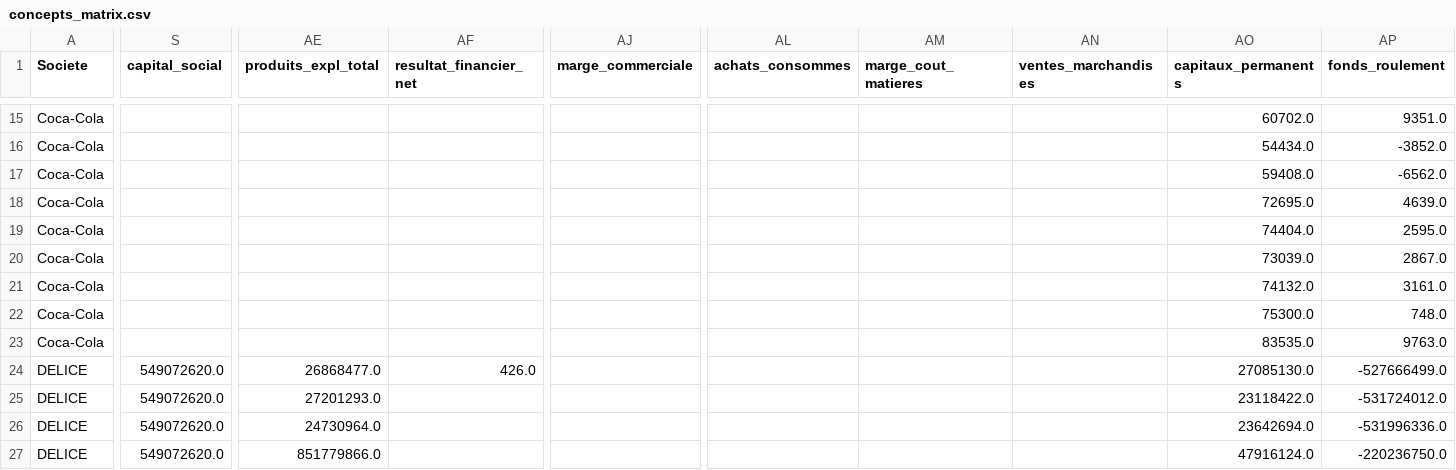
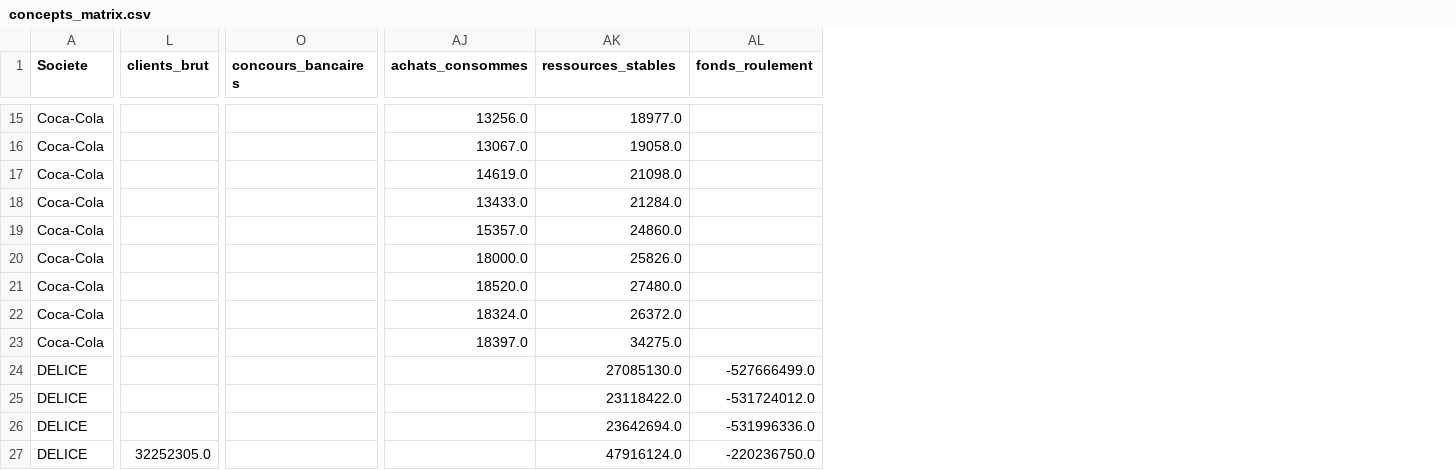
Before and after one commit to bahamouldi/pfe_malik, a CSV file: data/processed/concepts_matrix.csv, drawn as a sheet; only a part is shown, gaps mark what is left out; removed rows and columns are numbered as before the commit, all else as after; the diff covers the shown part only; the diff names each change by its address in the sheet, - before the commit and + after, or states it on an @@ line.

```diff
--- a/data/processed/concepts_matrix.csv
+++ b/data/processed/concepts_matrix.csv
+column L (clients_brut), row 27: 32252305.0
+column O (concours_bancaires), empty
-column S (capital_social), rows 24-27: all 549072620.0
-column AE (produits_expl_total), rows 24-27: 26868477.0 | 27201293.0 | 24730964.0 | 851779866.0
-column AF (resultat_financier_net), row 24: 426.0
-column AJ (marge_commerciale), empty
-column AM (marge_cout_matieres), empty
-column AN (ventes_marchandises), empty
-AK1: capitaux_permanents
+AK1: ressources_stables
-AJ15 (achats_consommes): (empty)
+AJ15 (achats_consommes): 13256.0
-AK15 (ressources_stables): 60702.0
+AK15 (ressources_stables): 18977.0
-AL15 (fonds_roulement): 9351.0
+AL15 (fonds_roulement): (empty)
-AJ16 (achats_consommes): (empty)
+AJ16 (achats_consommes): 13067.0
-AK16 (ressources_stables): 54434.0
+AK16 (ressources_stables): 19058.0
-AL16 (fonds_roulement): -3852.0
+AL16 (fonds_roulement): (empty)
-AJ17 (achats_consommes): (empty)
+AJ17 (achats_consommes): 14619.0
-AK17 (ressources_stables): 59408.0
+AK17 (ressources_stables): 21098.0
-AL17 (fonds_roulement): -6562.0
+AL17 (fonds_roulement): (empty)
-AJ18 (achats_consommes): (empty)
+AJ18 (achats_consommes): 13433.0
-AK18 (ressources_stables): 72695.0
+AK18 (ressources_stables): 21284.0
-AL18 (fonds_roulement): 4639.0
+AL18 (fonds_roulement): (empty)
-AJ19 (achats_consommes): (empty)
+AJ19 (achats_consommes): 15357.0
-AK19 (ressources_stables): 74404.0
+AK19 (ressources_stables): 24860.0
-AL19 (fonds_roulement): 2595.0
+AL19 (fonds_roulement): (empty)
-AJ20 (achats_consommes): (empty)
+AJ20 (achats_consommes): 18000.0
-AK20 (ressources_stables): 73039.0
+AK20 (ressources_stables): 25826.0
-AL20 (fonds_roulement): 2867.0
+AL20 (fonds_roulement): (empty)
-AJ21 (achats_consommes): (empty)
+AJ21 (achats_consommes): 18520.0
-AK21 (ressources_stables): 74132.0
+AK21 (ressources_stables): 27480.0
-AL21 (fonds_roulement): 3161.0
+AL21 (fonds_roulement): (empty)
-AJ22 (achats_consommes): (empty)
+AJ22 (achats_consommes): 18324.0
-AK22 (ressources_stables): 75300.0
+AK22 (ressources_stables): 26372.0
-AL22 (fonds_roulement): 748.0
+AL22 (fonds_roulement): (empty)
-AJ23 (achats_consommes): (empty)
+AJ23 (achats_consommes): 18397.0
-AK23 (ressources_stables): 83535.0
+AK23 (ressources_stables): 34275.0
-AL23 (fonds_roulement): 9763.0
+AL23 (fonds_roulement): (empty)
```
Also changed, not shown: 2 added columns, 3 removed columns and 17 edited cells elsewhere in this file, 12 other files.
